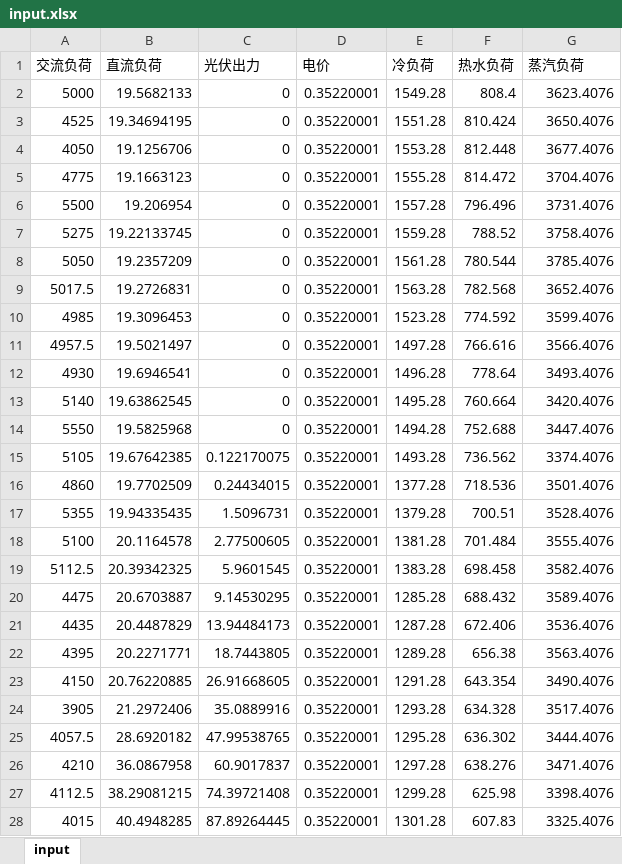
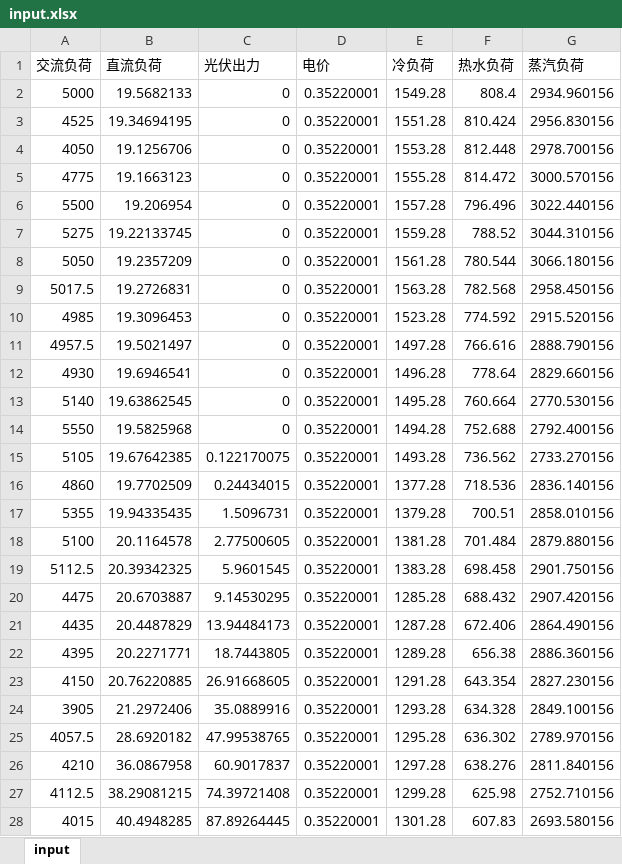
Before and after one commit to xuhang1994/hzx_graduate, an Excel workbook: input.xlsx, sheet input, drawn as a sheet; only a part is shown; values as stored, in another font and other column widths than the file's, no borders; charts and pictures not drawn; the diff covers the shown part only; the diff names each change by its address in the sheet, - before the commit and + after, or states it on an @@ line.

```diff
--- a/input.xlsx (sheet input)
+++ b/input.xlsx (sheet input)
-G2 (蒸汽负荷): 3623.4076
+G2 (蒸汽负荷): 2934.960156
-G3 (蒸汽负荷): 3650.4076
+G3 (蒸汽负荷): 2956.830156
-G4 (蒸汽负荷): 3677.4076
+G4 (蒸汽负荷): 2978.700156
-G5 (蒸汽负荷): 3704.4076
+G5 (蒸汽负荷): 3000.570156
-G6 (蒸汽负荷): 3731.4076
+G6 (蒸汽负荷): 3022.440156
-G7 (蒸汽负荷): 3758.4076
+G7 (蒸汽负荷): 3044.310156
-G8 (蒸汽负荷): 3785.4076
+G8 (蒸汽负荷): 3066.180156
-G9 (蒸汽负荷): 3652.4076
+G9 (蒸汽负荷): 2958.450156
-G10 (蒸汽负荷): 3599.4076
+G10 (蒸汽负荷): 2915.520156
-G11 (蒸汽负荷): 3566.4076
+G11 (蒸汽负荷): 2888.790156
-G12 (蒸汽负荷): 3493.4076
+G12 (蒸汽负荷): 2829.660156
-G13 (蒸汽负荷): 3420.4076
+G13 (蒸汽负荷): 2770.530156
-G14 (蒸汽负荷): 3447.4076
+G14 (蒸汽负荷): 2792.400156
-G15 (蒸汽负荷): 3374.4076
+G15 (蒸汽负荷): 2733.270156
-G16 (蒸汽负荷): 3501.4076
+G16 (蒸汽负荷): 2836.140156
-G17 (蒸汽负荷): 3528.4076
+G17 (蒸汽负荷): 2858.010156
-G18 (蒸汽负荷): 3555.4076
+G18 (蒸汽负荷): 2879.880156
-G19 (蒸汽负荷): 3582.4076
+G19 (蒸汽负荷): 2901.750156
-G20 (蒸汽负荷): 3589.4076
+G20 (蒸汽负荷): 2907.420156
-G21 (蒸汽负荷): 3536.4076
+G21 (蒸汽负荷): 2864.490156
-G22 (蒸汽负荷): 3563.4076
+G22 (蒸汽负荷): 2886.360156
-G23 (蒸汽负荷): 3490.4076
+G23 (蒸汽负荷): 2827.230156
-G24 (蒸汽负荷): 3517.4076
+G24 (蒸汽负荷): 2849.100156
-G25 (蒸汽负荷): 3444.4076
+G25 (蒸汽负荷): 2789.970156
-G26 (蒸汽负荷): 3471.4076
+G26 (蒸汽负荷): 2811.840156
-G27 (蒸汽负荷): 3398.4076
+G27 (蒸汽负荷): 2752.710156
-G28 (蒸汽负荷): 3325.4076
+G28 (蒸汽负荷): 2693.580156
```
Also changed, not shown: 69 edited cells elsewhere in this sheet, charts or pictures, 3 other files.
